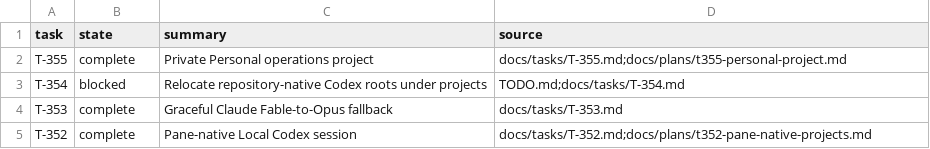
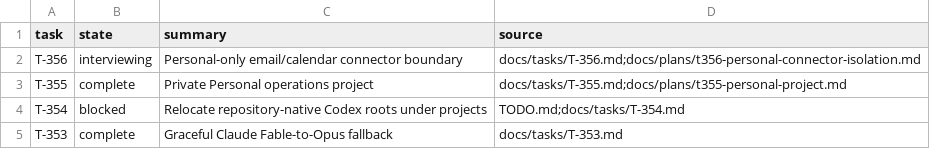
Before and after one commit to rioyokotalab/harness, a TSV file: docs/tasks/index.tsv, drawn as a sheet; only a part is shown; the shorter side is filled out with more unchanged rows; the diff names each change by its address in the sheet, - before the commit and + after, or states it on an @@ line.

Commit message:
Record T-356 Personal connector plan

```diff
--- a/docs/tasks/index.tsv
+++ b/docs/tasks/index.tsv
+row 2: T-356 | interviewing | Personal-only email/calendar connector boundary | docs/tasks/T-356.md;docs/plans/t356-personal-connector-isolation.md
```
Also changed, not shown: 3 other files.
